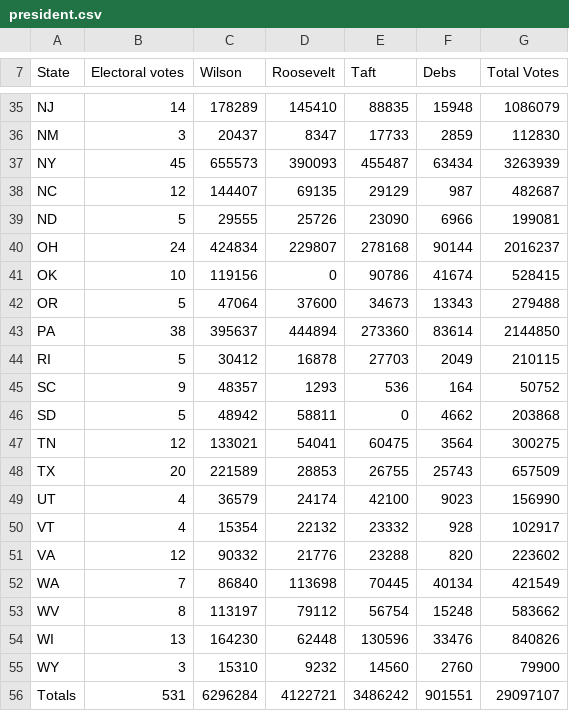
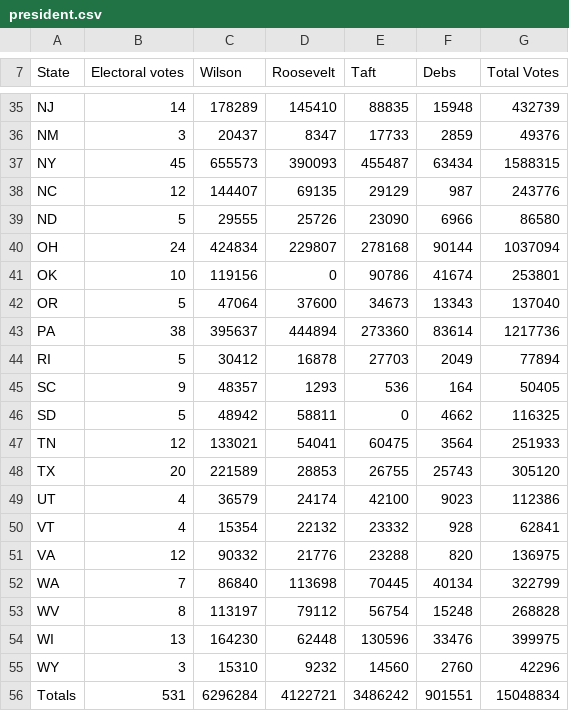
Before and after one commit to pvsr/CS349-Final-Project, a CSV file: data/1912/president.csv, drawn as a sheet; only a part is shown, gaps mark what is left out; the diff covers the shown part only; the diff names each change by its address in the sheet, - before the commit and + after, or states it on an @@ line.

```diff
--- a/data/1912/president.csv
+++ b/data/1912/president.csv
-G35 (Total Votes): 1086079
+G35 (Total Votes): 432739
-G36 (Total Votes): 112830
+G36 (Total Votes): 49376
-G37 (Total Votes): 3263939
+G37 (Total Votes): 1588315
-G38 (Total Votes): 482687
+G38 (Total Votes): 243776
-G39 (Total Votes): 199081
+G39 (Total Votes): 86580
-G40 (Total Votes): 2016237
+G40 (Total Votes): 1037094
-G41 (Total Votes): 528415
+G41 (Total Votes): 253801
-G42 (Total Votes): 279488
+G42 (Total Votes): 137040
-G43 (Total Votes): 2144850
+G43 (Total Votes): 1217736
-G44 (Total Votes): 210115
+G44 (Total Votes): 77894
-G45 (Total Votes): 50752
+G45 (Total Votes): 50405
-G46 (Total Votes): 203868
+G46 (Total Votes): 116325
-G47 (Total Votes): 300275
+G47 (Total Votes): 251933
-G48 (Total Votes): 657509
+G48 (Total Votes): 305120
-G49 (Total Votes): 156990
+G49 (Total Votes): 112386
-G50 (Total Votes): 102917
+G50 (Total Votes): 62841
-G51 (Total Votes): 223602
+G51 (Total Votes): 136975
-G52 (Total Votes): 421549
+G52 (Total Votes): 322799
-G53 (Total Votes): 583662
+G53 (Total Votes): 268828
-G54 (Total Votes): 840826
+G54 (Total Votes): 399975
-G55 (Total Votes): 79900
+G55 (Total Votes): 42296
-G56 (Total Votes): 29097107
+G56 (Total Votes): 15048834
```
Also changed, not shown: 27 edited cells elsewhere in this file, data/Fantasy 1912/president.csv, 8 other files.
